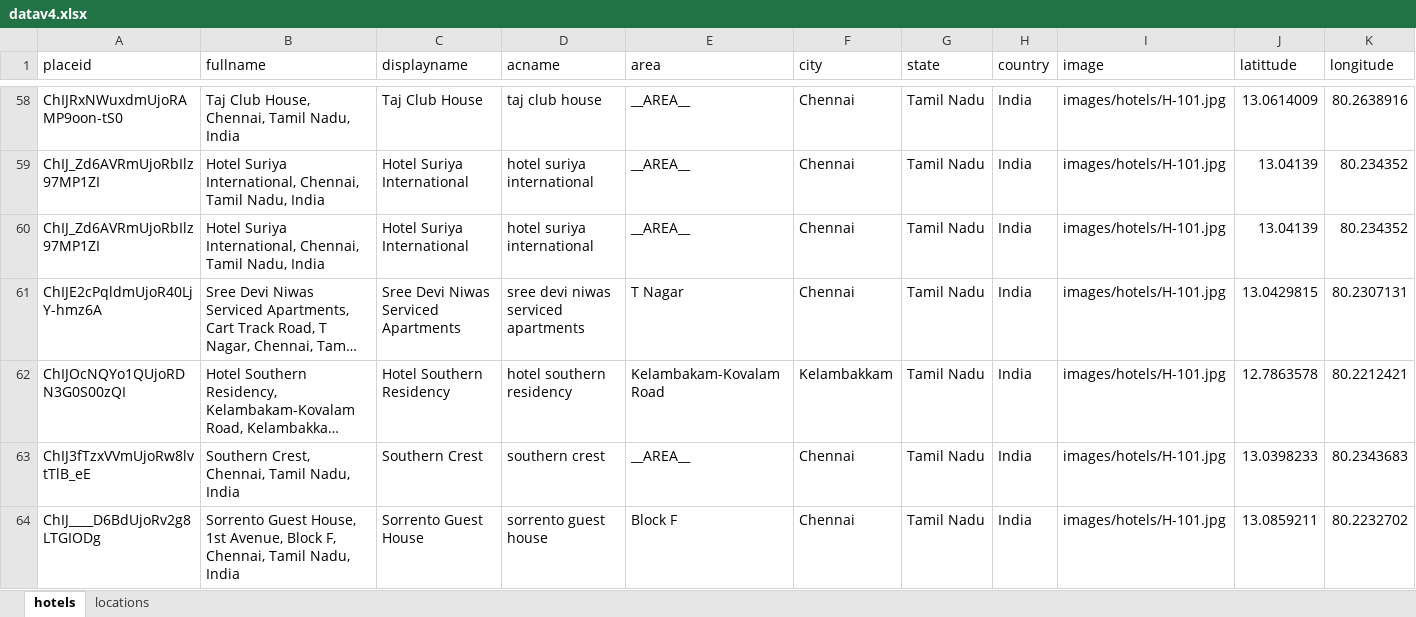
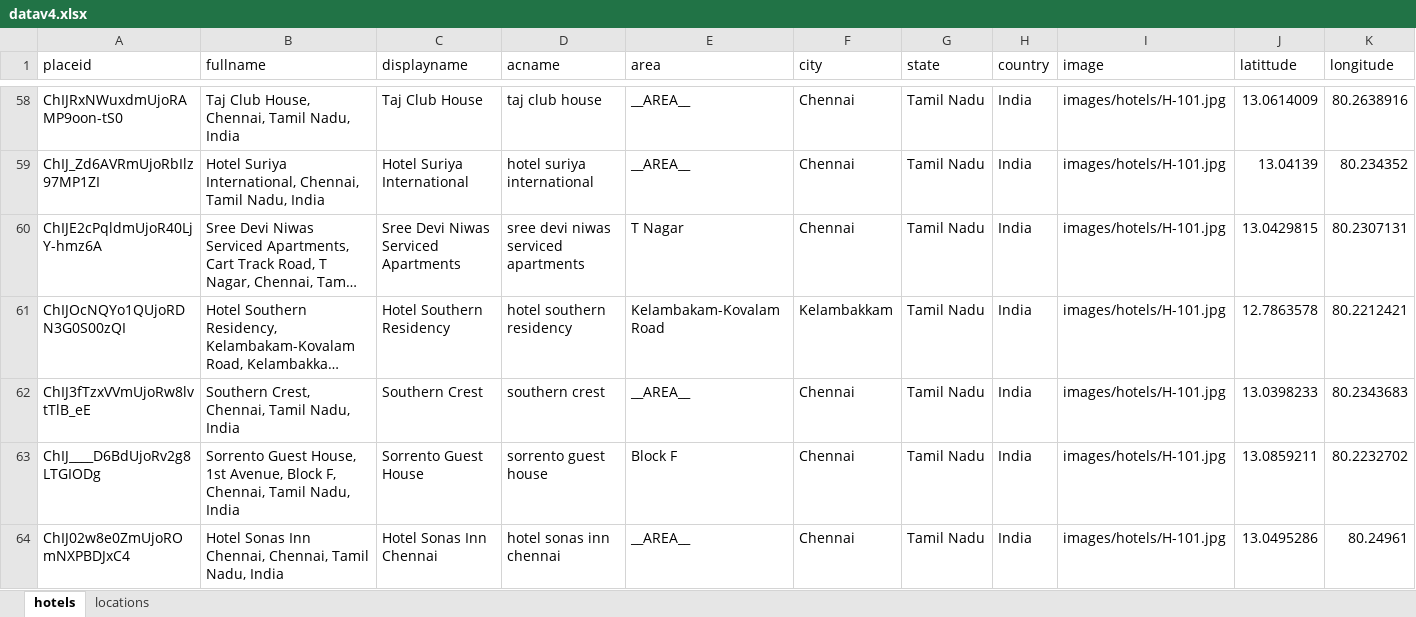
Before and after one commit to sachinjha/hotels-event-create, an Excel workbook: onboarding-bootstrap/datav4.xlsx, sheet hotels, drawn as a sheet; only a part is shown, gaps mark what is left out; the shorter side is filled out with more unchanged rows; long unchanged cells end in …; values as stored, in another font and other column widths than the file's, no borders; the diff names each change by its address in the sheet, - before the commit and + after, or states it on an @@ line.

Commit message:
remove duplicate entries from bootstrap file

```diff
--- a/onboarding-bootstrap/datav4.xlsx (sheet hotels)
+++ b/onboarding-bootstrap/datav4.xlsx (sheet hotels)
-row 60: ChIJ_Zd6AVRmUjoRbIlz97MP1ZI | Hotel Suriya International, Chennai, Tamil Nadu, India | Hotel Suriya International | hotel suriya international | __AREA__ | Chennai | Tamil Nadu | India | images/hotels/H-101.jpg | 13.04139 | 80.234352
```
